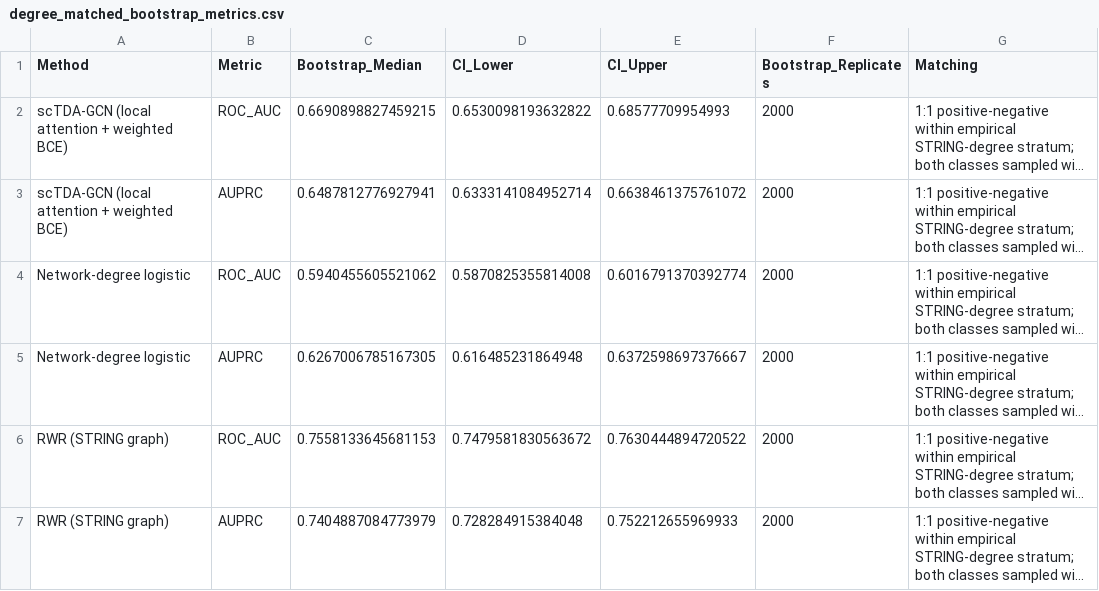
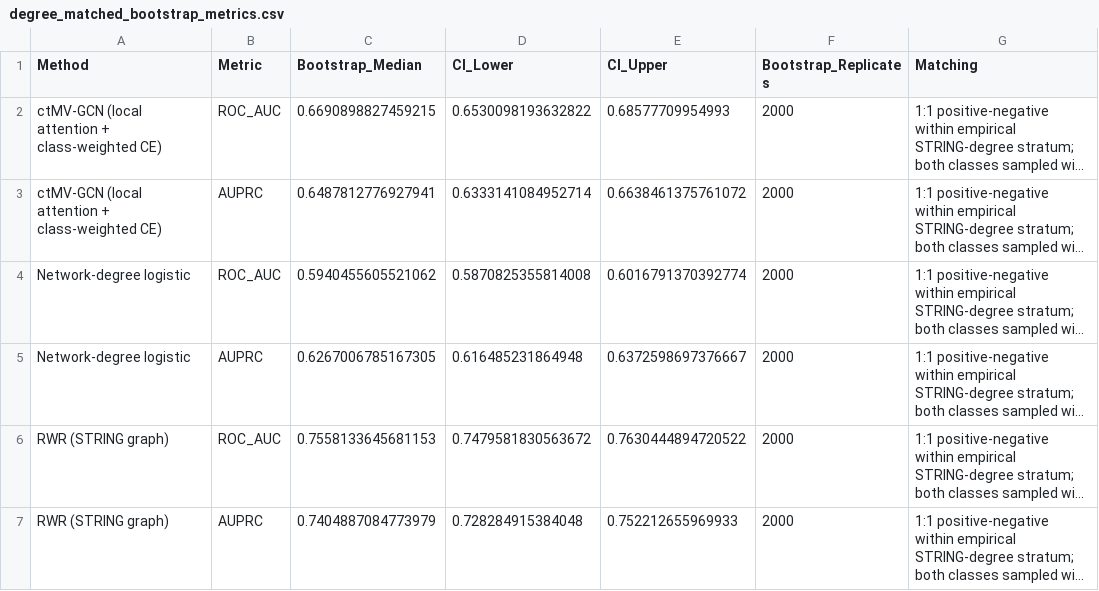
Before and after one commit to lhyzyt2001/ctMV-GCN-LUAD, a CSV file: results/08_robustness/degree_matched_bootstrap_metrics.csv, drawn as a sheet; only a part is shown; long unchanged cells end in …; the diff names each change by its address in the sheet, - before the commit and + after, or states it on an @@ line.

```diff
--- a/results/08_robustness/degree_matched_bootstrap_metrics.csv
+++ b/results/08_robustness/degree_matched_bootstrap_metrics.csv
-A2:A3 (Method): scTDA-GCN (local attention + weighted BCE)
+A2:A3 (Method): ctMV-GCN (local attention + class-weighted CE)
```
Also changed, not shown: results/02_benchmark/fold_metrics.csv, results/02_benchmark/paired_bootstrap_auprc.csv, 41 other files.
